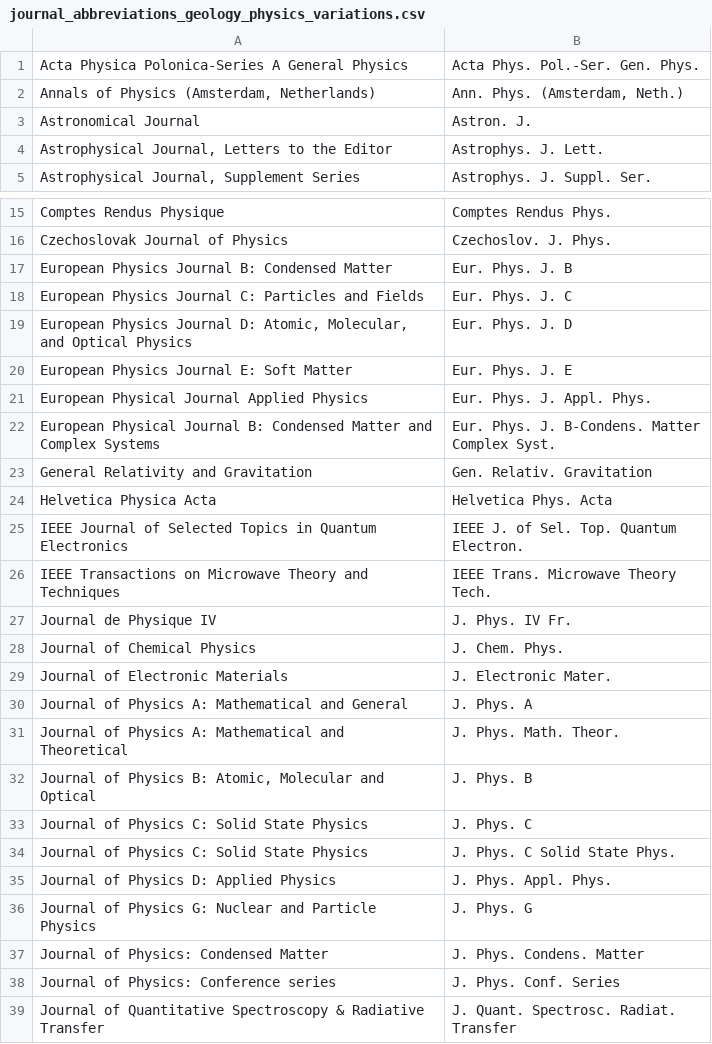
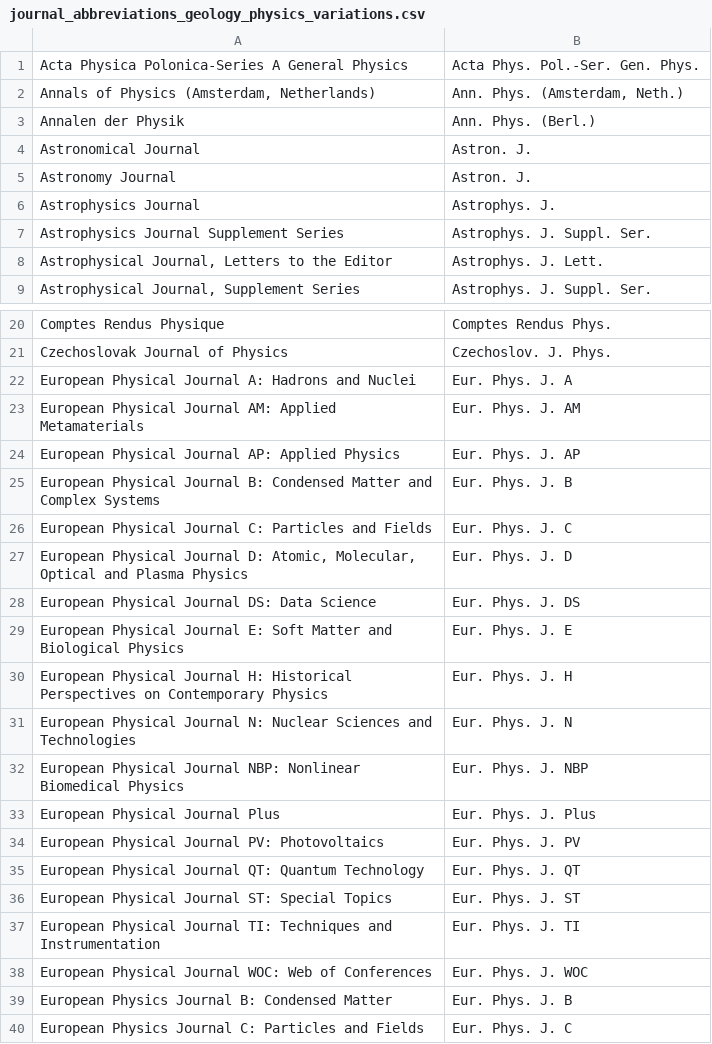
Before and after one commit to JabRef/abbrv.jabref.org, a CSV file: journals/journal_abbreviations_geology_physics_variations.csv, drawn as a sheet; only a part is shown, gaps mark what is left out; the shorter side is filled out with more unchanged rows; the diff covers the shown part only; the diff names each change by its address in the sheet, - before the commit and + after, or states it on an @@ line.

Commit message:
Update journal_abbreviations_geology_physics_variations.csv

```diff
--- a/journals/journal_abbreviations_geology_physics_variations.csv
+++ b/journals/journal_abbreviations_geology_physics_variations.csv
+row 3: Annalen der Physik | Ann. Phys. (Berl.)
+row 5: Astronomy Journal | Astron. J.
+row 6: Astrophysics Journal | Astrophys. J.
+row 7: Astrophysics Journal Supplement Series | Astrophys. J. Suppl. Ser.
+row 22: European Physical Journal A: Hadrons and Nuclei | Eur. Phys. J. A
+row 23: European Physical Journal AM: Applied Metamaterials | Eur. Phys. J. AM
+row 24: European Physical Journal AP: Applied Physics | Eur. Phys. J. AP
+row 25: European Physical Journal B: Condensed Matter and Complex Systems | Eur. Phys. J. B
+row 26: European Physical Journal C: Particles and Fields | Eur. Phys. J. C
+row 27: European Physical Journal D: Atomic, Molecular, Optical and Plasma Physics | Eur. Phys. J. D
+row 28: European Physical Journal DS: Data Science | Eur. Phys. J. DS
+row 29: European Physical Journal E: Soft Matter and Biological Physics | Eur. Phys. J. E
+row 30: European Physical Journal H: Historical Perspectives on Contemporary Physics | Eur. Phys. J. H
+row 31: European Physical Journal N: Nuclear Sciences and Technologies | Eur. Phys. J. N
+row 32: European Physical Journal NBP: Nonlinear Biomedical Physics | Eur. Phys. J. NBP
+row 33: European Physical Journal Plus | Eur. Phys. J. Plus
+row 34: European Physical Journal PV: Photovoltaics | Eur. Phys. J. PV
+row 35: European Physical Journal QT: Quantum Technology | Eur. Phys. J. QT
+row 36: European Physical Journal ST: Special Topics | Eur. Phys. J. ST
+row 37: European Physical Journal TI: Techniques and Instrumentation | Eur. Phys. J. TI
+row 38: European Physical Journal WOC: Web of Conferences | Eur. Phys. J. WOC
```
Also changed, not shown: 21 added rows elsewhere in this file.
